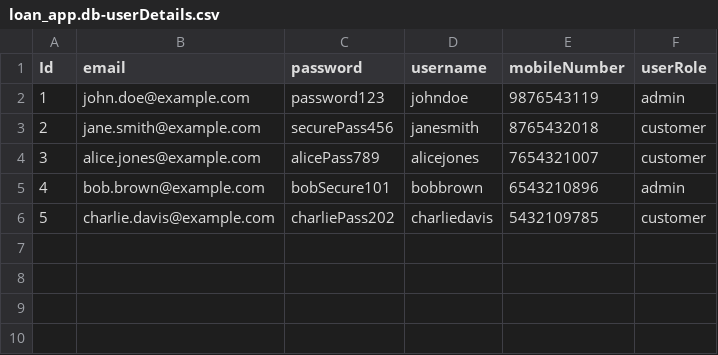
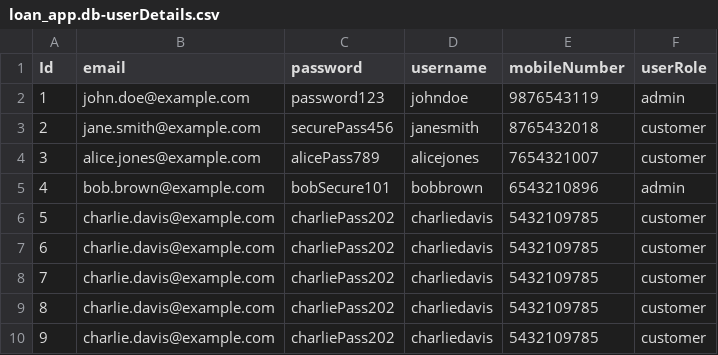
Before and after one commit to malyalamanojkum3/Education-App, a CSV file: db/data/loan_app.db-userDetails.csv, drawn as a sheet.

```diff
--- a/db/data/loan_app.db-userDetails.csv
+++ b/db/data/loan_app.db-userDetails.csv
@@ -6 +6,5 @@ Id,email,password,username,mobileNumber,userRole
 5,charlie.davis@example.com,charliePass202,charliedavis,5432109785,customer
+6,charlie.davis@example.com,charliePass202,charliedavis,5432109785,customer
+7,charlie.davis@example.com,charliePass202,charliedavis,5432109785,customer
+8,charlie.davis@example.com,charliePass202,charliedavis,5432109785,customer
+9,charlie.davis@example.com,charliePass202,charliedavis,5432109785,customer
```
Also changed, not shown: 4 other files.
